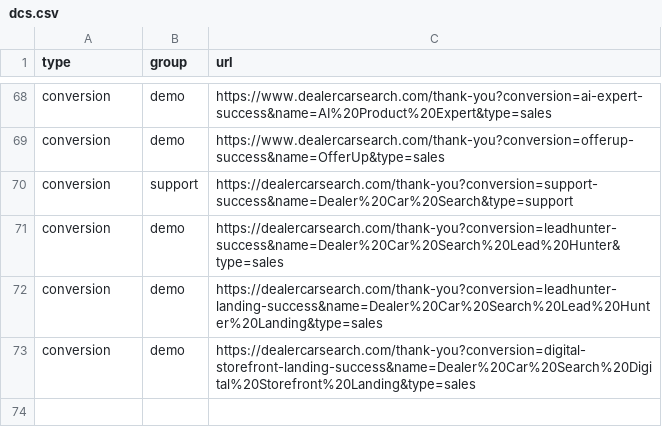
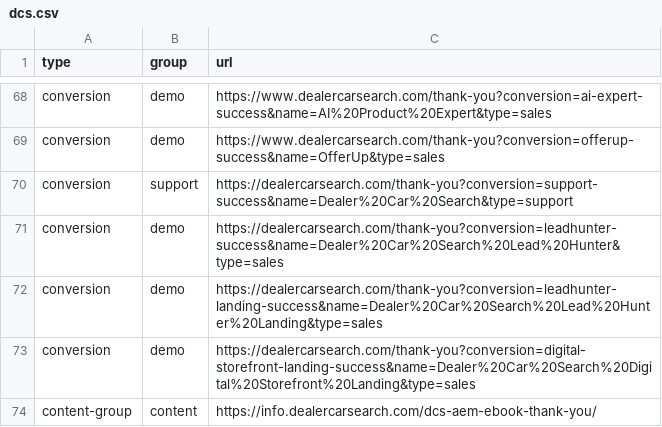
Before and after one commit to LeadVenture-Corp-Marketing/LV-Analytics, a CSV file: dcs.csv, drawn as a sheet; only a part is shown, gaps mark what is left out.

Commit message:
New content group submitted by andrew.ashley@leadventure.com

```diff
--- a/dcs.csv
+++ b/dcs.csv
@@ -73 +73,2 @@ conversion,demo,https://dealercarsearch.com/thank-you?conversion=leadhunter-land
 conversion,demo,https://dealercarsearch.com/thank-you?conversion=digital-storefront-landing-success&name=Dealer%20Car%20Search%20Digital%20Storefront%20Landing&type=sales
+content-group,content,https://info.dealercarsearch.com/dcs-aem-ebook-thank-you/
```
